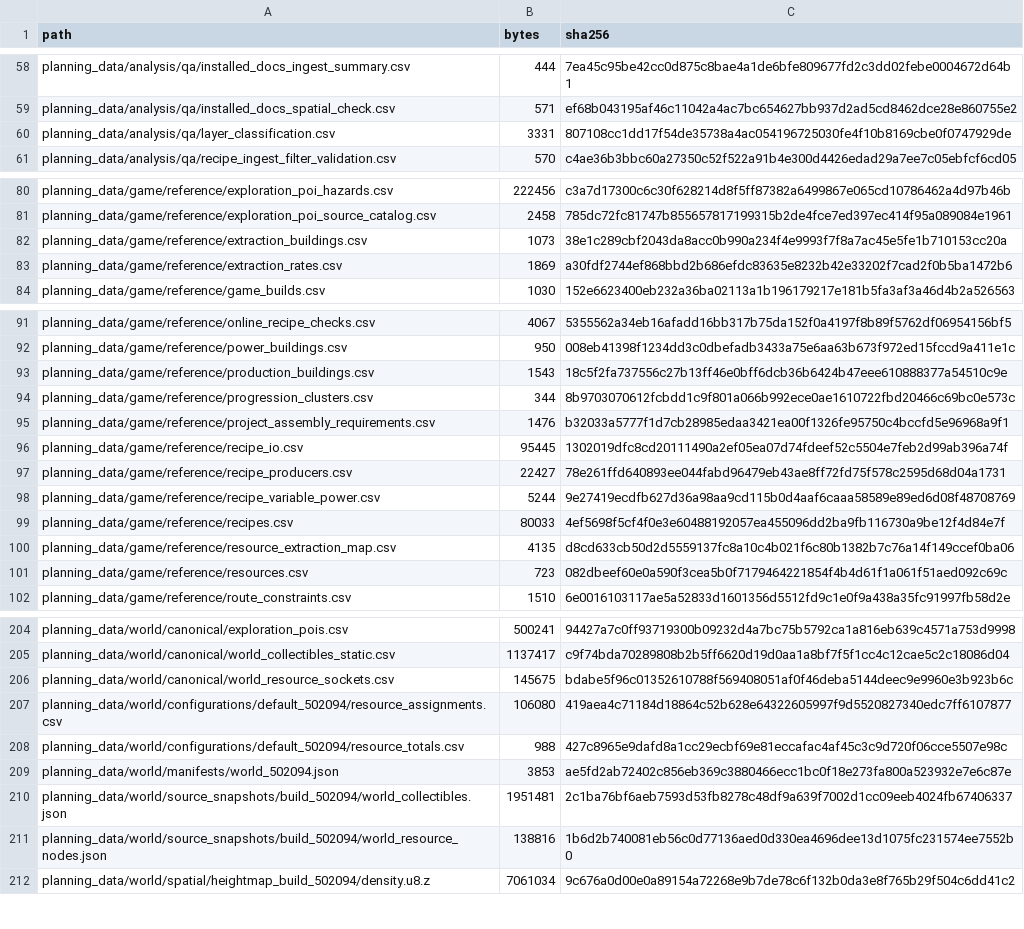
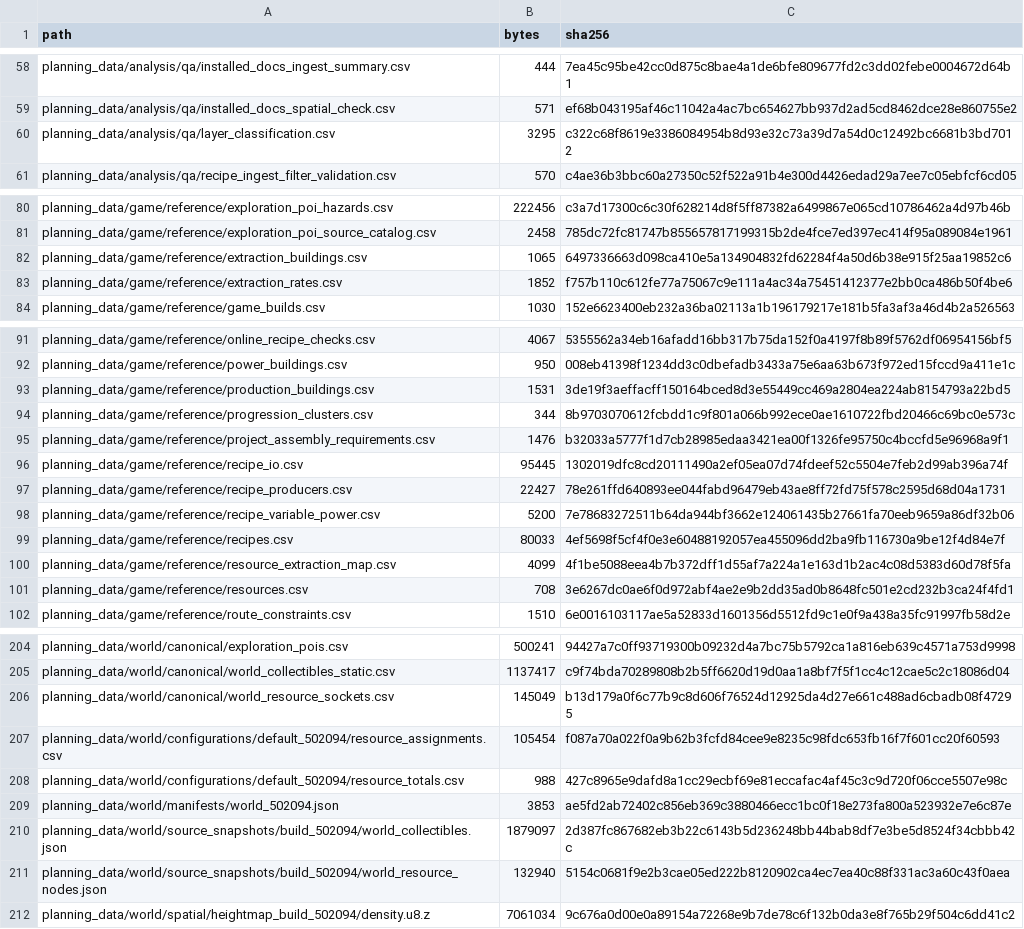
Before and after one commit to GMcDowellJr/satisfactory_progression_planner, a CSV file: REPO_MANIFEST.csv, drawn as a sheet; only a part is shown, gaps mark what is left out; the diff covers the shown part only.

Commit message:
Regenerate manifests from LF working copies (a74cb38 hashed CRLF checkouts)

```diff
--- a/REPO_MANIFEST.csv
+++ b/REPO_MANIFEST.csv
@@ -59,3 +59,3 @@ planning_data/analysis/qa/installed_docs_ingest_summary.csv,444,7ea45c95be42cc0d
 planning_data/analysis/qa/installed_docs_spatial_check.csv,571,ef68b043195af46c11042a4ac7bc654627bb937d2ad5cd8462dce28e860755e2
-planning_data/analysis/qa/layer_classification.csv,3331,807108cc1dd17f54de35738a4ac054196725030fe4f10b8169cbe0f0747929de
+planning_data/analysis/qa/layer_classification.csv,3295,c322c68f8619e3386084954b8d93e32c73a39d7a54d0c12492bc6681b3bd7012
 planning_data/analysis/qa/recipe_ingest_filter_validation.csv,570,c4ae36b3bbc60a27350c52f522a91b4e300d4426edad29a7ee7c05ebfcf6cd05
@@ -81,4 +81,4 @@ planning_data/game/reference/exploration_poi_hazards.csv,222456,c3a7d17300c6c30f
 planning_data/game/reference/exploration_poi_source_catalog.csv,2458,785dc72fc81747b855657817199315b2de4fce7ed397ec414f95a089084e1961
-planning_data/game/reference/extraction_buildings.csv,1073,38e1c289cbf2043da8acc0b990a234f4e9993f7f8a7ac45e5fe1b710153cc20a
-planning_data/game/reference/extraction_rates.csv,1869,a30fdf2744ef868bbd2b686efdc83635e8232b42e33202f7cad2f0b5ba1472b6
+planning_data/game/reference/extraction_buildings.csv,1065,6497336663d098ca410e5a134904832fd62284f4a50d6b38e915f25aa19852c6
+planning_data/game/reference/extraction_rates.csv,1852,f757b110c612fe77a75067c9e111a4ac34a75451412377e2bb0ca486b50f4be6
 planning_data/game/reference/game_builds.csv,1030,152e6623400eb232a36ba02113a1b196179217e181b5fa3af3a46d4b2a526563
@@ -92,3 +92,3 @@ planning_data/game/reference/online_recipe_checks.csv,4067,5355562a34eb16afadd16
 planning_data/game/reference/power_buildings.csv,950,008eb41398f1234dd3c0dbefadb3433a75e6aa63b673f972ed15fccd9a411e1c
-planning_data/game/reference/production_buildings.csv,1543,18c5f2fa737556c27b13ff46e0bff6dcb36b6424b47eee610888377a54510c9e
+planning_data/game/reference/production_buildings.csv,1531,3de19f3aeffacff150164bced8d3e55449cc469a2804ea224ab8154793a22bd5
 planning_data/game/reference/progression_clusters.csv,344,8b9703070612fcbdd1c9f801a066b992ece0ae1610722fbd20466c69bc0e573c
@@ -97,6 +97,6 @@ planning_data/game/reference/recipe_io.csv,95445,1302019dfc8cd20111490a2ef05ea07
 planning_data/game/reference/recipe_producers.csv,22427,78e261ffd640893ee044fabd96479eb43ae8ff72fd75f578c2595d68d04a1731
-planning_data/game/reference/recipe_variable_power.csv,5244,9e27419ecdfb627d36a98aa9cd115b0d4aaf6caaa58589e89ed6d08f48708769
+planning_data/game/reference/recipe_variable_power.csv,5200,7e78683272511b64da944bf3662e124061435b27661fa70eeb9659a86df32b06
 planning_data/game/reference/recipes.csv,80033,4ef5698f5cf4f0e3e60488192057ea455096dd2ba9fb116730a9be12f4d84e7f
-planning_data/game/reference/resource_extraction_map.csv,4135,d8cd633cb50d2d5559137fc8a10c4b021f6c80b1382b7c76a14f149ccef0ba06
-planning_data/game/reference/resources.csv,723,082dbeef60e0a590f3cea5b0f7179464221854f4b4d61f1a061f51aed092c69c
+planning_data/game/reference/resource_extraction_map.csv,4099,4f1be5088eea4b7b372dff1d55af7a224a1e163d1b2ac4c08d5383d60d78f5fa
+planning_data/game/reference/resources.csv,708,3e6267dc0ae6f0d972abf4ae2e9b2dd35ad0b8648fc501e2cd232b3ca24f4fd1
 planning_data/game/reference/route_constraints.csv,1510,6e0016103117ae5a52833d1601356d5512fd9c1e0f9a438a35fc91997fb58d2e
@@ -205,8 +205,8 @@ planning_data/world/canonical/exploration_pois.csv,500241,94427a7c0ff93719300b09
 planning_data/world/canonical/world_collectibles_static.csv,1137417,c9f74bda70289808b2b5ff6620d19d0aa1a8bf7f5f1cc4c12cae5c2c18086d04
-planning_data/world/canonical/world_resource_sockets.csv,145675,bdabe5f96c01352610788f569408051af0f46deba5144deec9e9960e3b923b6c
-planning_data/world/configurations/default_502094/resource_assignments.csv,106080,419aea4c71184d18864c52b628e64322605997f9d5520827340edc7ff6107877
+planning_data/world/canonical/world_resource_sockets.csv,145049,b13d179a0f6c77b9c8d606f76524d12925da4d27e661c488ad6cbadb08f47295
+planning_data/world/configurations/default_502094/resource_assignments.csv,105454,f087a70a022f0a9b62b3fcfd84cee9e8235c98fdc653fb16f7f601cc20f60593
 planning_data/world/configurations/default_502094/resource_totals.csv,988,427c8965e9dafd8a1cc29ecbf69e81eccafac4af45c3c9d720f06cce5507e98c
 planning_data/world/manifests/world_502094.json,3853,ae5fd2ab72402c856eb369c3880466ecc1bc0f18e273fa800a523932e7e6c87e
-planning_data/world/source_snapshots/build_502094/world_collectibles.json,1951481,2c1ba76bf6aeb7593d53fb8278c48df9a639f7002d1cc09eeb4024fb67406337
-planning_data/world/source_snapshots/build_502094/world_resource_nodes.json,138816,1b6d2b740081eb56c0d77136aed0d330ea4696dee13d1075fc231574ee7552b0
+planning_data/world/source_snapshots/build_502094/world_collectibles.json,1879097,2d387fc867682eb3b22c6143b5d236248bb44bab8df7e3be5d8524f34cbbb42c
+planning_data/world/source_snapshots/build_502094/world_resource_nodes.json,132940,5154c0681f9e2b3cae05ed222b8120902ca4ec7ea40c88f331ac3a60c43f0aea
 planning_data/world/spatial/heightmap_build_502094/density.u8.z,7061034,9c676a0d00e0a89154a72268e9b7de78c6f132b0da3e8f765b29f504c6dd41c2
```
Also changed, not shown: 5 edited cells elsewhere in this file, planning_data/manifest.csv.
